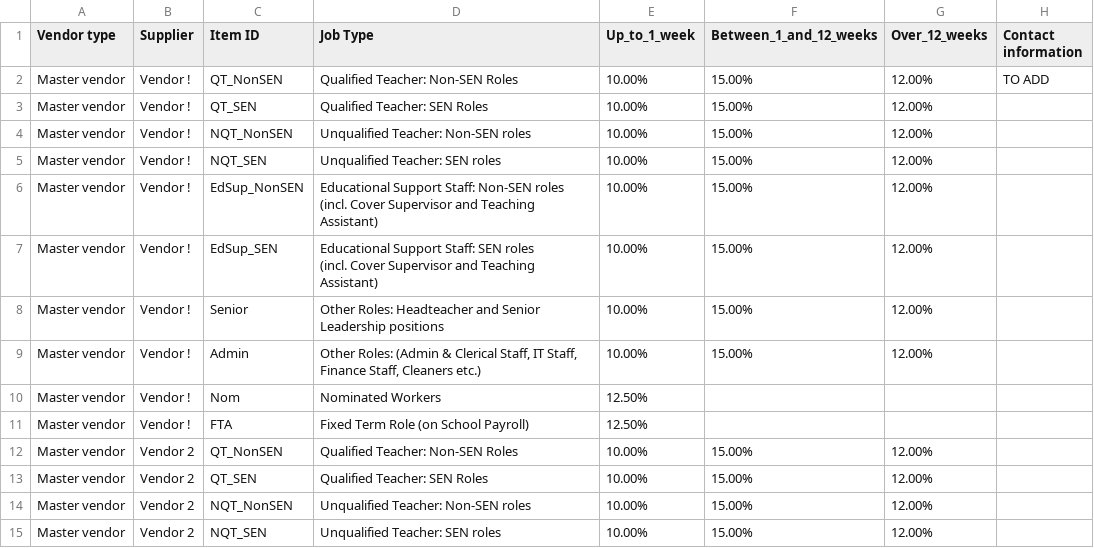
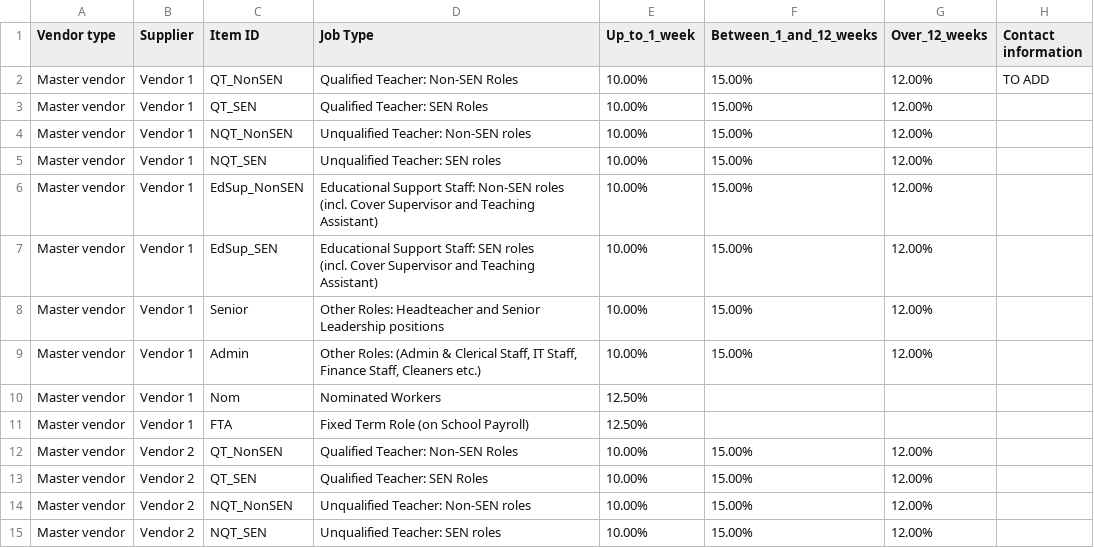
Before and after one commit to Crown-Commercial-Service/ccs-data-model, a CSV file: data/teacher-management-test.csv, drawn as a sheet; only a part is shown.

```diff
--- a/data/teacher-management-test.csv
+++ b/data/teacher-management-test.csv
@@ -1,14 +1,14 @@
 Vendor type,Supplier ,Item ID,Job Type,Up_to_1_week,Between_1_and_12_weeks,Over_12_weeks,Contact information
-Master vendor,Vendor !,QT_NonSEN,Qualified Teacher: Non-SEN Roles,10.00%,15.00%,12.00%,TO ADD
-Master vendor,Vendor !,QT_SEN,Qualified Teacher: SEN Roles,10.00%,15.00%,12.00%,
-Master vendor,Vendor !,NQT_NonSEN,Unqualified Teacher: Non-SEN roles,10.00%,15.00%,12.00%,
-Master vendor,Vendor !,NQT_SEN,Unqualified Teacher: SEN roles,10.00%,15.00%,12.00%,
-Master vendor,Vendor !,EdSup_NonSEN,"Educational Support Staff: Non-SEN roles
-(incl. Cover Supervisor and Teaching Assistant)",10.00%,15.00%,12.00%,
-Master vendor,Vendor !,EdSup_SEN,"Educational Support Staff: SEN roles
-(incl. Cover Supervisor and Teaching Assistant)",10.00%,15.00%,12.00%,
-Master vendor,Vendor !,Senior,Other Roles: Headteacher and Senior Leadership positions,10.00%,15.00%,12.00%,
-Master vendor,Vendor !,Admin,"Other Roles: (Admin & Clerical Staff, IT Staff, Finance Staff, Cleaners etc.)",10.00%,15.00%,12.00%,
-Master vendor,Vendor !,Nom,Nominated Workers,12.50%,,,
-Master vendor,Vendor !,FTA,Fixed Term Role (on School Payroll),12.50%,,,
+Master vendor,Vendor 1,QT_NonSEN,Qualified Teacher: Non-SEN Roles,10.00%,15.00%,12.00%,TO ADD
+Master vendor,Vendor 1,QT_SEN,Qualified Teacher: SEN Roles,10.00%,15.00%,12.00%,
+Master vendor,Vendor 1,NQT_NonSEN,Unqualified Teacher: Non-SEN roles,10.00%,15.00%,12.00%,
+Master vendor,Vendor 1,NQT_SEN,Unqualified Teacher: SEN roles,10.00%,15.00%,12.00%,
+Master vendor,Vendor 1,EdSup_NonSEN,"Educational Support Staff: Non-SEN roles
+(incl. Cover Supervisor and Teaching Assistant)",10.00%,15.00%,12.00%,
+Master vendor,Vendor 1,EdSup_SEN,"Educational Support Staff: SEN roles
+(incl. Cover Supervisor and Teaching Assistant)",10.00%,15.00%,12.00%,
+Master vendor,Vendor 1,Senior,Other Roles: Headteacher and Senior Leadership positions,10.00%,15.00%,12.00%,
+Master vendor,Vendor 1,Admin,"Other Roles: (Admin & Clerical Staff, IT Staff, Finance Staff, Cleaners etc.)",10.00%,15.00%,12.00%,
+Master vendor,Vendor 1,Nom,Nominated Workers,12.50%,,,
+Master vendor,Vendor 1,FTA,Fixed Term Role (on School Payroll),12.50%,,,
 Master vendor,Vendor 2,QT_NonSEN,Qualified Teacher: Non-SEN Roles,10.00%,15.00%,12.00%,
```
Also changed, not shown: 9 other files.
